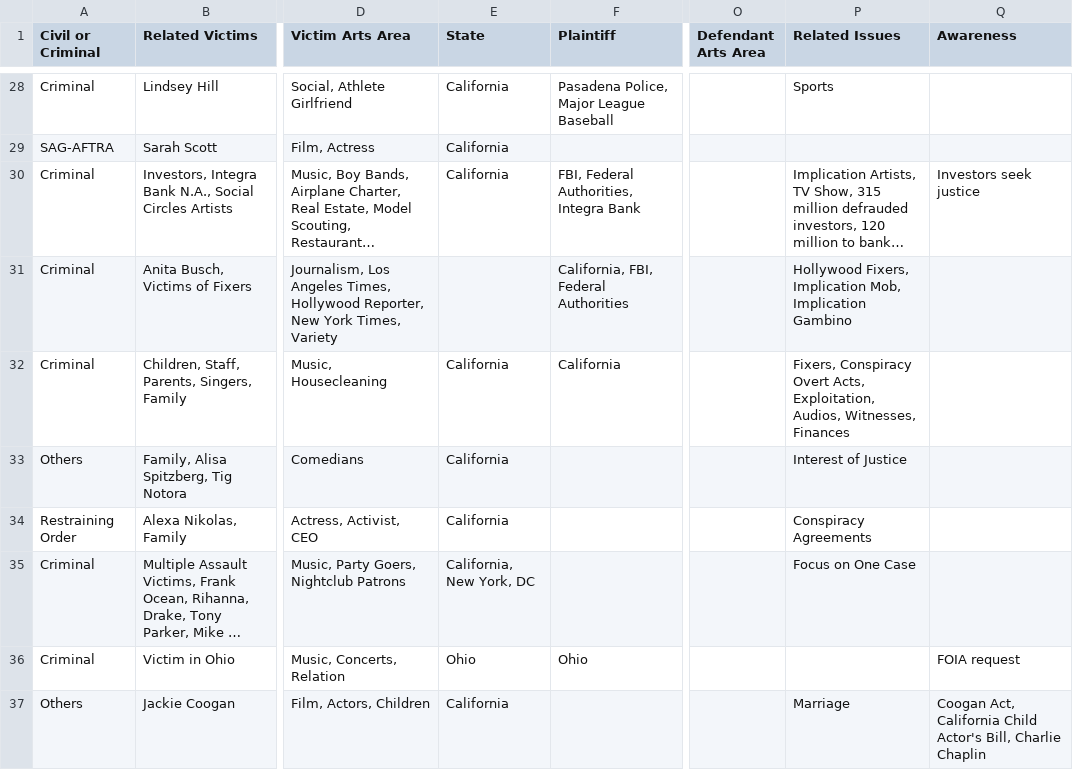
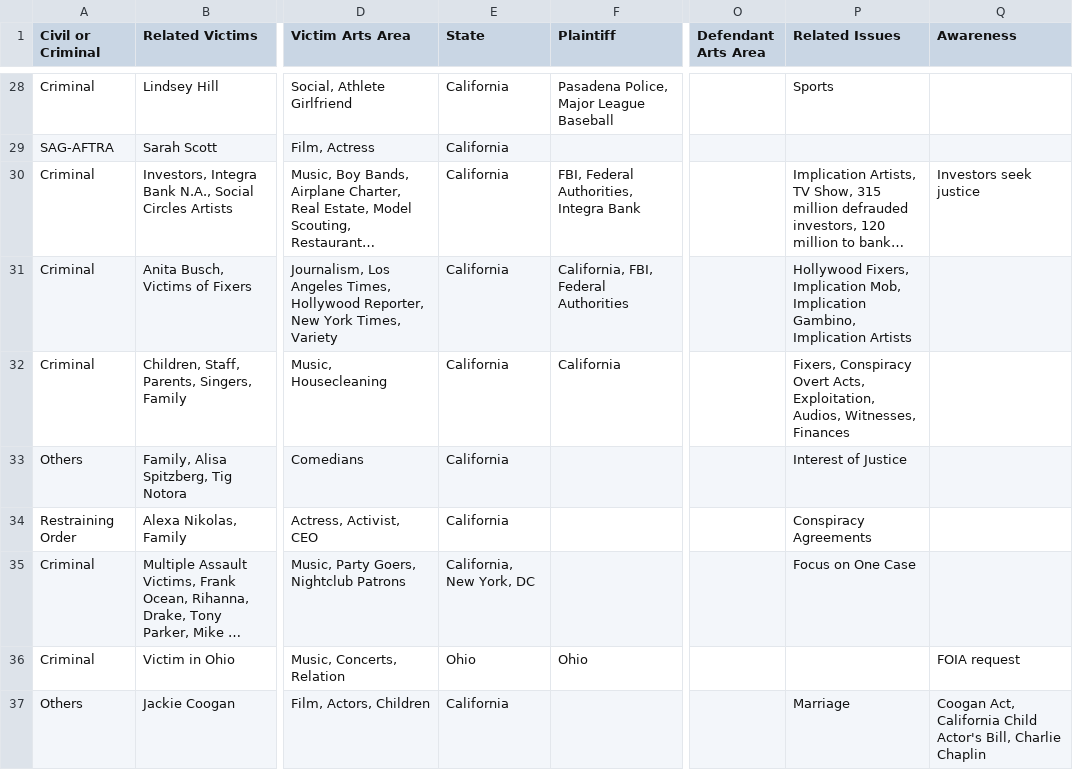
Before and after one commit to RescueSocial/Victims_Cases_Film-Music-Arts, a CSV file: Cases in Film_Music_Arts - Related Cases Civil Criminal Others.csv, drawn as a sheet; only a part is shown, gaps mark what is left out; long unchanged cells end in …; the diff names each change by its address in the sheet, - before the commit and + after, or states it on an @@ line.

Commit message:
Cases in Film, Music, Arts - Related Cases, Civil, Criminal, Others

```diff
--- a/Cases in Film_Music_Arts - Related Cases Civil Criminal Others.csv
+++ b/Cases in Film_Music_Arts - Related Cases Civil Criminal Others.csv
-E31 (State): (empty)
+E31 (State): California
-P31 (Related Issues): …Mob, Implication Gambino
+P31 (Related Issues): …Mob, Implication Gambino, Implication Artists
```
